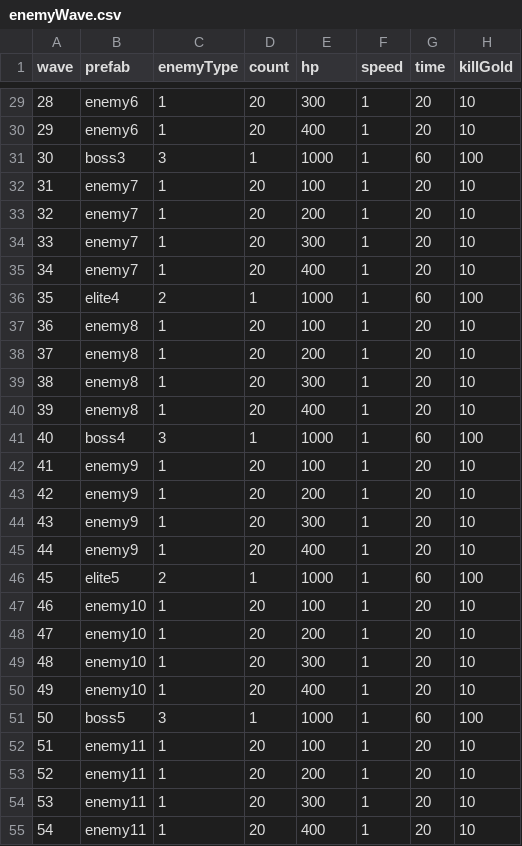
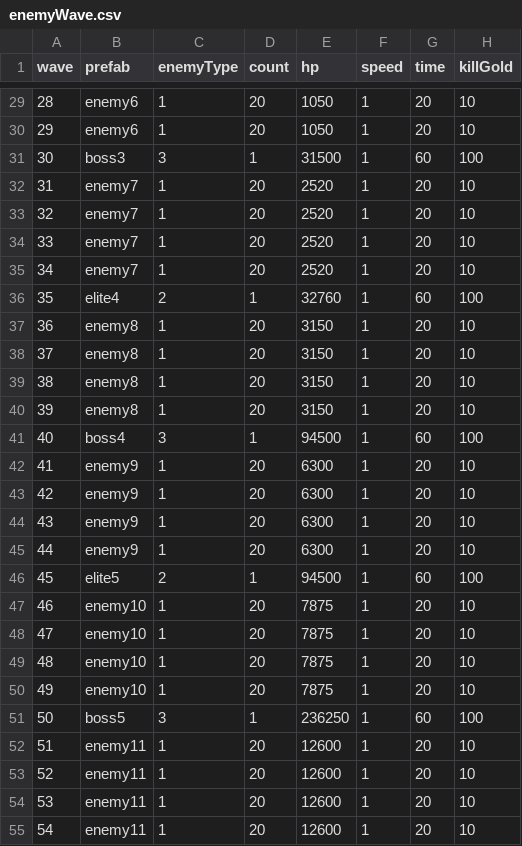
Before and after one commit to coder-hp/MergeDefense, a CSV file: MergeDefense/Assets/Excel/enemyWave.csv, drawn as a sheet; only a part is shown, gaps mark what is left out; the diff covers the shown part only.

```diff
--- a/MergeDefense/Assets/Excel/enemyWave.csv
+++ b/MergeDefense/Assets/Excel/enemyWave.csv
@@ -29,27 +29,27 @@ wave,prefab,enemyType,count,hp,speed,time,killGold
-28,enemy6,1,20,300,1,20,10
-29,enemy6,1,20,400,1,20,10
-30,boss3,3,1,1000,1,60,100
-31,enemy7,1,20,100,1,20,10
-32,enemy7,1,20,200,1,20,10
-33,enemy7,1,20,300,1,20,10
-34,enemy7,1,20,400,1,20,10
-35,elite4,2,1,1000,1,60,100
-36,enemy8,1,20,100,1,20,10
-37,enemy8,1,20,200,1,20,10
-38,enemy8,1,20,300,1,20,10
-39,enemy8,1,20,400,1,20,10
-40,boss4,3,1,1000,1,60,100
-41,enemy9,1,20,100,1,20,10
-42,enemy9,1,20,200,1,20,10
-43,enemy9,1,20,300,1,20,10
-44,enemy9,1,20,400,1,20,10
-45,elite5,2,1,1000,1,60,100
-46,enemy10,1,20,100,1,20,10
-47,enemy10,1,20,200,1,20,10
-48,enemy10,1,20,300,1,20,10
-49,enemy10,1,20,400,1,20,10
-50,boss5,3,1,1000,1,60,100
-51,enemy11,1,20,100,1,20,10
-52,enemy11,1,20,200,1,20,10
-53,enemy11,1,20,300,1,20,10
-54,enemy11,1,20,400,1,20,10
+28,enemy6,1,20,1050,1,20,10
+29,enemy6,1,20,1050,1,20,10
+30,boss3,3,1,31500,1,60,100
+31,enemy7,1,20,2520,1,20,10
+32,enemy7,1,20,2520,1,20,10
+33,enemy7,1,20,2520,1,20,10
+34,enemy7,1,20,2520,1,20,10
+35,elite4,2,1,32760,1,60,100
+36,enemy8,1,20,3150,1,20,10
+37,enemy8,1,20,3150,1,20,10
+38,enemy8,1,20,3150,1,20,10
+39,enemy8,1,20,3150,1,20,10
+40,boss4,3,1,94500,1,60,100
+41,enemy9,1,20,6300,1,20,10
+42,enemy9,1,20,6300,1,20,10
+43,enemy9,1,20,6300,1,20,10
+44,enemy9,1,20,6300,1,20,10
+45,elite5,2,1,94500,1,60,100
+46,enemy10,1,20,7875,1,20,10
+47,enemy10,1,20,7875,1,20,10
+48,enemy10,1,20,7875,1,20,10
+49,enemy10,1,20,7875,1,20,10
+50,boss5,3,1,236250,1,60,100
+51,enemy11,1,20,12600,1,20,10
+52,enemy11,1,20,12600,1,20,10
+53,enemy11,1,20,12600,1,20,10
+54,enemy11,1,20,12600,1,20,10
```
Also changed, not shown: 52 edited cells elsewhere in this file, 1 other file.
